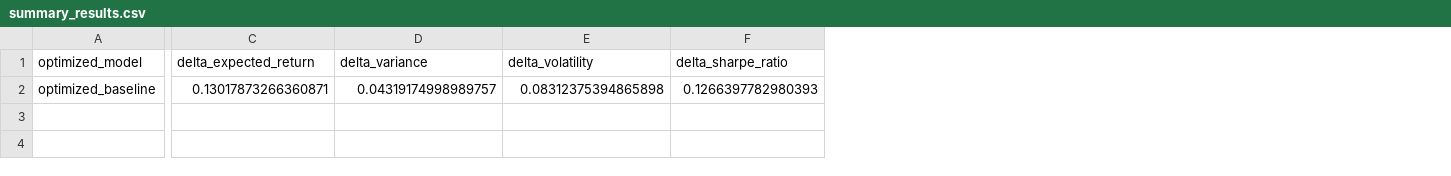
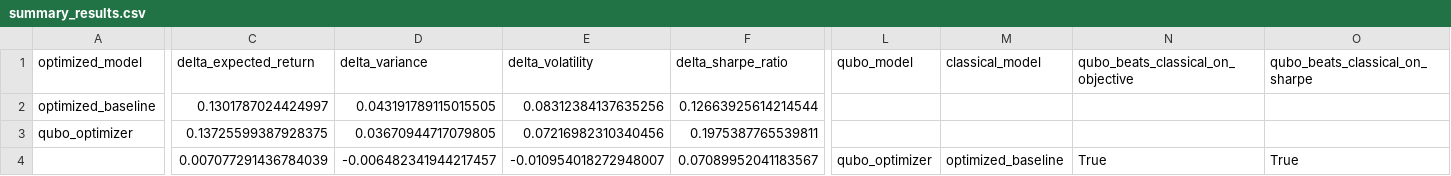
Before and after one commit to PaAssareh/quantum-portfolio-optimization, a CSV file: data/processed/summary_results.csv, drawn as a sheet; only a part is shown, gaps mark what is left out; rows hold the shown columns only; the diff covers the shown part only; the diff names each change by its address in the sheet, - before the commit and + after, or states it on an @@ line.

Commit message:
Add QUBO portfolio optimizer with simulated annealing

```diff
--- a/data/processed/summary_results.csv
+++ b/data/processed/summary_results.csv
+column L (qubo_model), empty
+column M (classical_model), empty
+column N, row 1: qubo_beats_classical_on_objective
+column O (qubo_beats_classical_on_sharpe), empty
-C2 (delta_expected_return): 0.13017873266360871
+C2 (delta_expected_return): 0.1301787024424997
-D2 (delta_variance): 0.04319174998989757
+D2 (delta_variance): 0.043191789115015505
-E2 (delta_volatility): 0.08312375394865898
+E2 (delta_volatility): 0.08312384137635256
-F2 (delta_sharpe_ratio): 0.1266397782980393
+F2 (delta_sharpe_ratio): 0.12663925614214544
+row 3: qubo_optimizer | 0.13725599387928375 | 0.03670944717079805 | 0.07216982310340456 | 0.1975387765539811
+row 4:  | 0.007077291436784039 | -0.006482341944217457 | -0.010954018272948007 | 0.07089952041183567 | qubo_optimizer | optimized_baseline | True | True
```
Also changed, not shown: 1 edited cell elsewhere in this file, data/processed/adj_close.csv, data/processed/baseline_results.csv, 6 other files.
